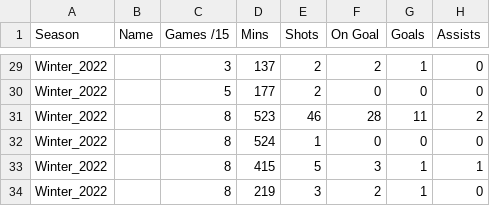
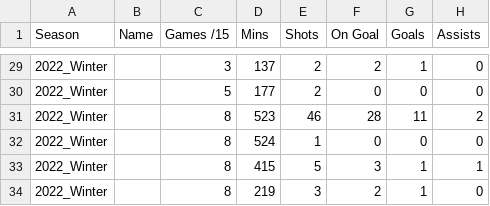
Before and after one commit to Frederick-Jerome-Thompson/ClubStats, a CSV file: DCFC_2022_Fall_Winter_Individual.csv, drawn as a sheet; only a part is shown, gaps mark what is left out; the diff covers the shown part only; the diff names each change by its address in the sheet, - before the commit and + after, or states it on an @@ line.

```diff
--- a/DCFC_2022_Fall_Winter_Individual.csv
+++ b/DCFC_2022_Fall_Winter_Individual.csv
-A29:A34 (Season): Winter_2022
+A29:A34 (Season): 2022_Winter
```
Also changed, not shown: 27 edited cells elsewhere in this file.
